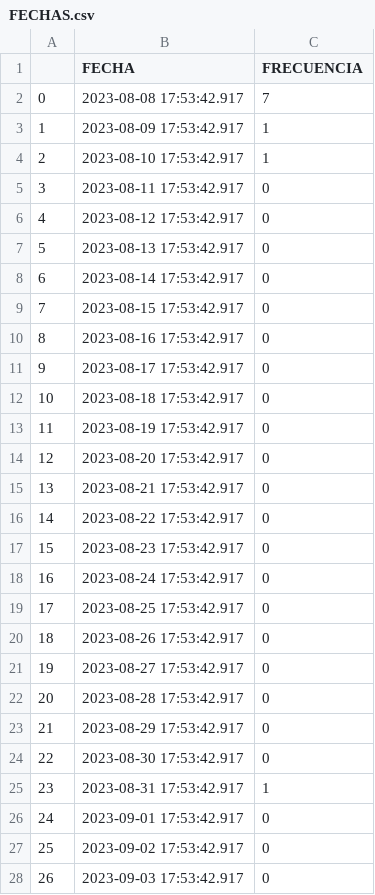
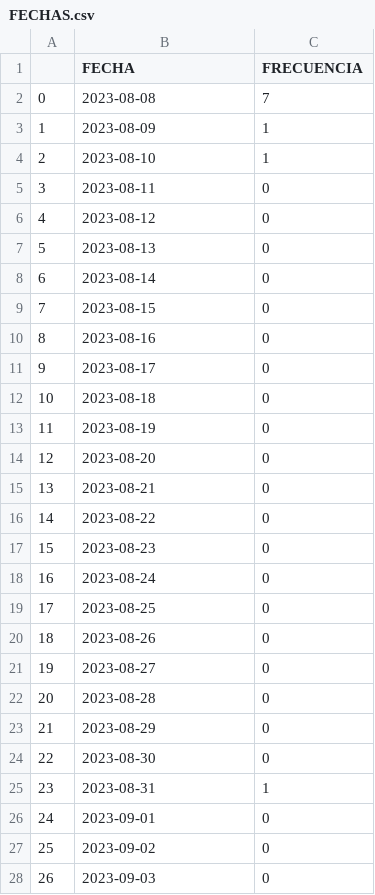
Before and after one commit to ARTURO4241/CMV_ACTIVACASH_2, a CSV file: FECHAS.csv, drawn as a sheet; only a part is shown; the diff covers the shown part only.

Commit message:
Add files via upload

```diff
--- a/FECHAS.csv
+++ b/FECHAS.csv
@@ -1,28 +1,28 @@
 ,FECHA,FRECUENCIA
-0,2023-08-08 17:53:42.917,7
-1,2023-08-09 17:53:42.917,1
-2,2023-08-10 17:53:42.917,1
-3,2023-08-11 17:53:42.917,0
-4,2023-08-12 17:53:42.917,0
-5,2023-08-13 17:53:42.917,0
-6,2023-08-14 17:53:42.917,0
-7,2023-08-15 17:53:42.917,0
-8,2023-08-16 17:53:42.917,0
-9,2023-08-17 17:53:42.917,0
-10,2023-08-18 17:53:42.917,0
-11,2023-08-19 17:53:42.917,0
-12,2023-08-20 17:53:42.917,0
-13,2023-08-21 17:53:42.917,0
-14,2023-08-22 17:53:42.917,0
-15,2023-08-23 17:53:42.917,0
-16,2023-08-24 17:53:42.917,0
-17,2023-08-25 17:53:42.917,0
-18,2023-08-26 17:53:42.917,0
-19,2023-08-27 17:53:42.917,0
-20,2023-08-28 17:53:42.917,0
-21,2023-08-29 17:53:42.917,0
-22,2023-08-30 17:53:42.917,0
-23,2023-08-31 17:53:42.917,1
-24,2023-09-01 17:53:42.917,0
-25,2023-09-02 17:53:42.917,0
-26,2023-09-03 17:53:42.917,0
+0,2023-08-08,7
+1,2023-08-09,1
+2,2023-08-10,1
+3,2023-08-11,0
+4,2023-08-12,0
+5,2023-08-13,0
+6,2023-08-14,0
+7,2023-08-15,0
+8,2023-08-16,0
+9,2023-08-17,0
+10,2023-08-18,0
+11,2023-08-19,0
+12,2023-08-20,0
+13,2023-08-21,0
+14,2023-08-22,0
+15,2023-08-23,0
+16,2023-08-24,0
+17,2023-08-25,0
+18,2023-08-26,0
+19,2023-08-27,0
+20,2023-08-28,0
+21,2023-08-29,0
+22,2023-08-30,0
+23,2023-08-31,1
+24,2023-09-01,0
+25,2023-09-02,0
+26,2023-09-03,0
```
Also changed, not shown: 139 edited cells elsewhere in this file.
